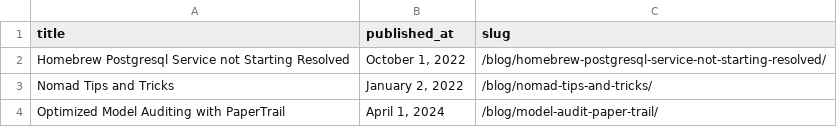
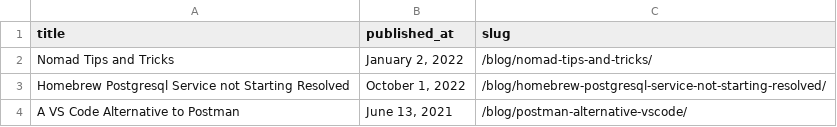
Before and after one commit to danielabar/meblog, a CSV file: src/csv/popular.csv, drawn as a sheet.

Commit message:
update popular posts

```diff
--- a/src/csv/popular.csv
+++ b/src/csv/popular.csv
@@ -1,4 +1,4 @@
 title,published_at,slug
+Nomad Tips and Tricks,"January 2, 2022",/blog/nomad-tips-and-tricks/
 Homebrew Postgresql Service not Starting Resolved,"October 1, 2022",/blog/homebrew-postgresql-service-not-starting-resolved/
-Nomad Tips and Tricks,"January 2, 2022",/blog/nomad-tips-and-tricks/
-Optimized Model Auditing with PaperTrail,"April 1, 2024",/blog/model-audit-paper-trail/
+A VS Code Alternative to Postman,"June 13, 2021",/blog/postman-alternative-vscode/
```
